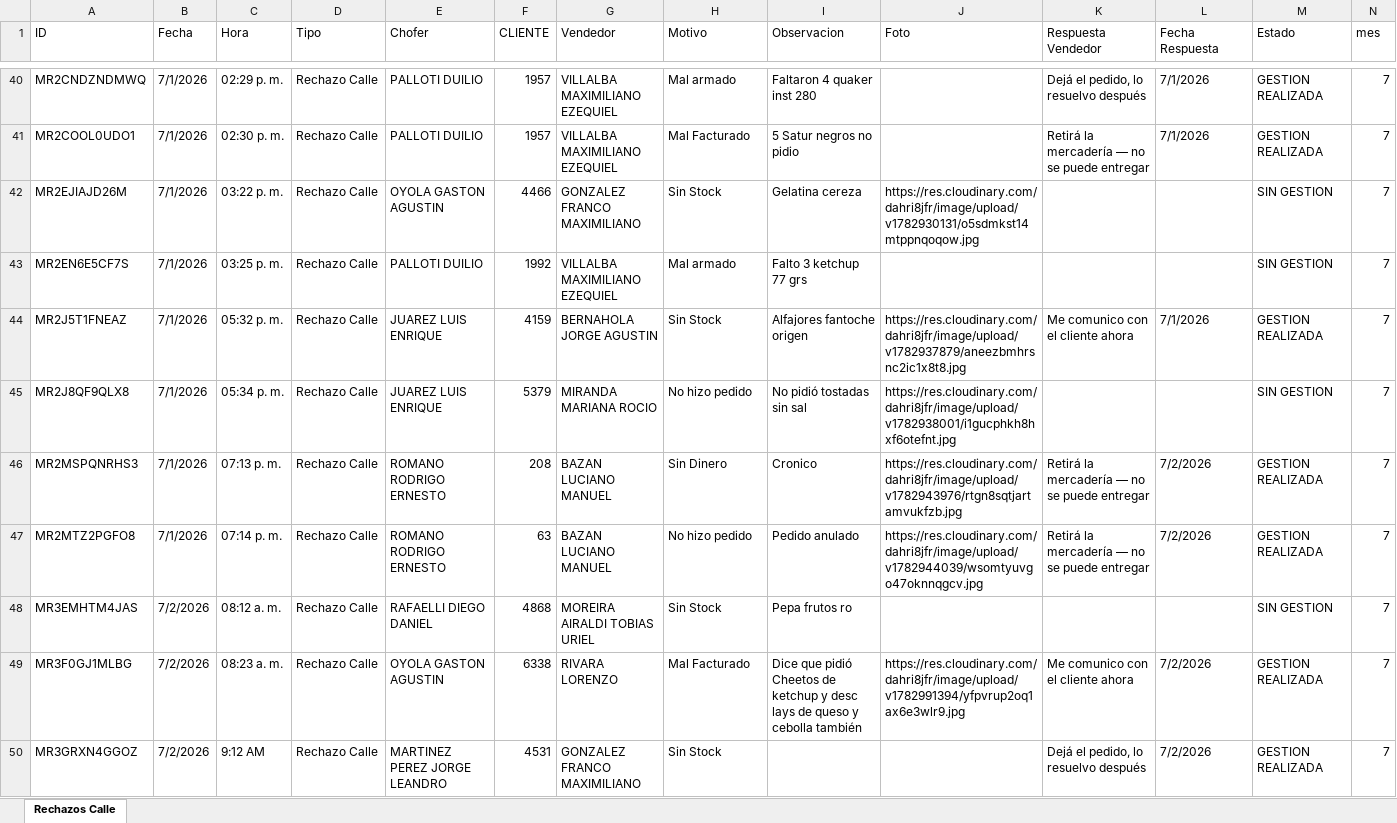
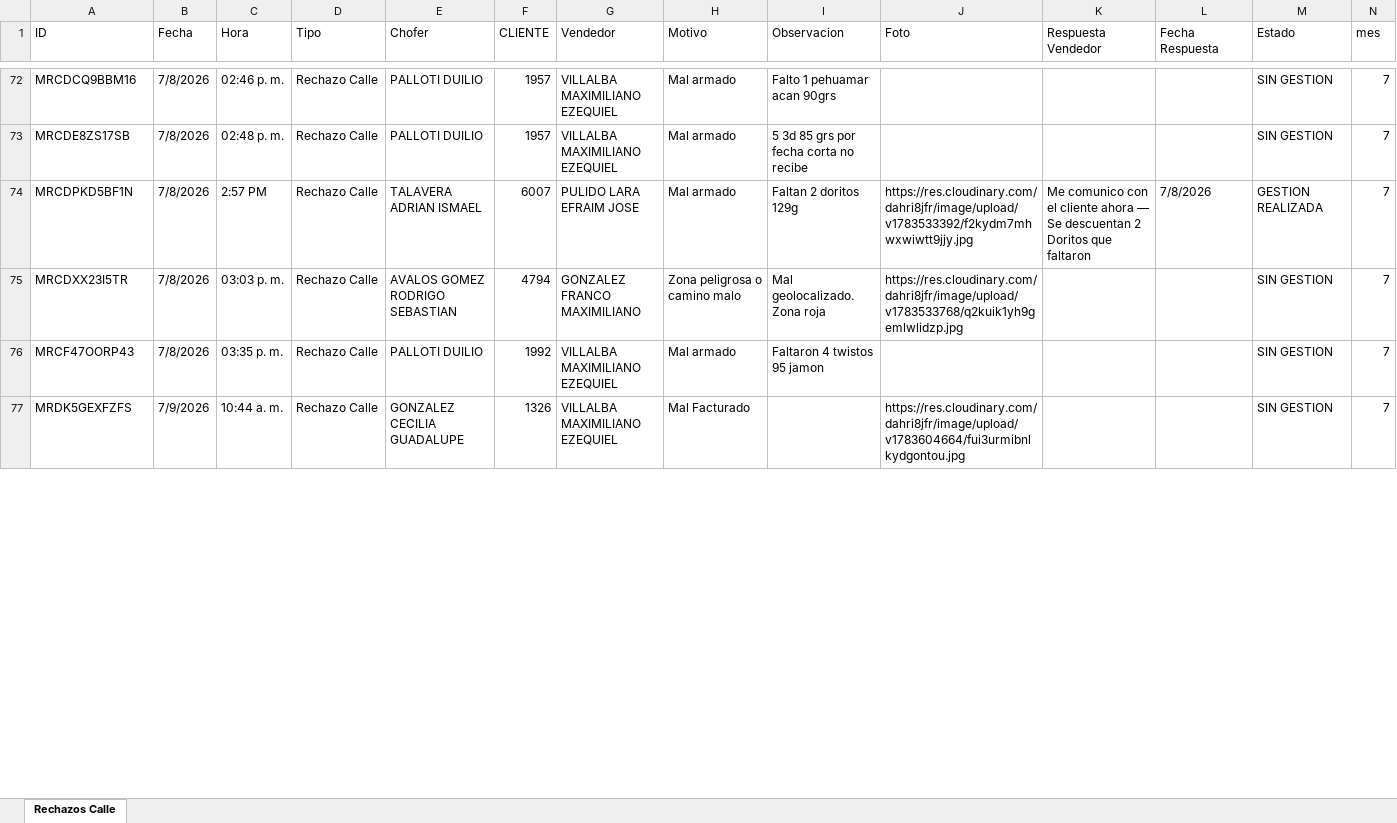
Before and after one commit to Nodus-app/sistema-operativo-nodus, an Excel workbook: data/Registro_de_Rechazos.xlsx, sheet Rechazos Calle, drawn as a sheet; only a part is shown, gaps mark what is left out; values as stored, in another font and other column widths than the file's, no cell formats; table styles not drawn; removed rows and columns are numbered as before the commit, all else as after; the diff covers the shown part only; the diff names each change by its address in the sheet, - before the commit and + after, or states it on an @@ line.

```diff
--- a/data/Registro_de_Rechazos.xlsx (sheet Rechazos Calle)
+++ b/data/Registro_de_Rechazos.xlsx (sheet Rechazos Calle)
-A72 (ID): MR2CNDZNDMWQ
+A72 (ID): MRCDCQ9BBM16
-B72:B73 (Fecha): 7/1/2026
+B72:B73 (Fecha): 7/8/2026
-C72 (Hora): 02:29 p. m.
+C72 (Hora): 02:46 p. m.
-I72 (Observacion): Faltaron 4 quaker inst 280
+I72 (Observacion): Falto 1 pehuamar acan 90grs
-K72 (Respuesta Vendedor): Dejá el pedido, lo resuelvo después
+K72 (Respuesta Vendedor): (empty)
-L72:L73 (Fecha Respuesta): 7/1/2026
+L72:L73 (Fecha Respuesta): (empty)
-M72:M73 (Estado): GESTION REALIZADA
+M72:M73 (Estado): SIN GESTION
-A73 (ID): MR2COOL0UDO1
+A73 (ID): MRCDE8ZS17SB
-C73 (Hora): 02:30 p. m.
+C73 (Hora): 02:48 p. m.
-H73 (Motivo): Mal Facturado
+H73 (Motivo): Mal armado
-I73 (Observacion): 5 Satur negros no pidio
+I73 (Observacion): 5 3d 85 grs por fecha corta no recibe
-K73 (Respuesta Vendedor): Retirá la mercadería — no se puede entregar
+K73 (Respuesta Vendedor): (empty)
+row 74: MRCDPKD5BF1N | 7/8/2026 | 2:57 PM | Rechazo Calle | TALAVERA ADRIAN ISMAEL | 6007 | PULIDO LARA EFRAIM JOSE | Mal armado | Faltan 2 doritos 129g | https://res.cloudinary.com/dahri8jfr/image/upload/v1783533392/f2kydm7mhwxwiwtt9jjy.jpg | Me comunico con el cliente ahora — Se descuentan 2 Doritos que faltaron | 7/8/2026 | GESTION REALIZADA | 7
-A75 (ID): MR2EJIAJD26M
+A75 (ID): MRCDXX23I5TR
-B75:B76 (Fecha): 7/1/2026
+B75:B76 (Fecha): 7/8/2026
-C75 (Hora): 03:22 p. m.
+C75 (Hora): 03:03 p. m.
-E75 (Chofer): OYOLA GASTON AGUSTIN
+E75 (Chofer): AVALOS GOMEZ RODRIGO SEBASTIAN
-F75 (CLIENTE): 4466
+F75 (CLIENTE): 4794
-H75 (Motivo): Sin Stock
+H75 (Motivo): Zona peligrosa o camino malo
-I75 (Observacion): Gelatina cereza
+I75 (Observacion): Mal geolocalizado. Zona roja
-J75 (Foto): https://res.cloudinary.com/dahri8jfr/image/upload/v1782930131/o5sdmkst14mtppnqoqow.jpg
+J75 (Foto): https://res.cloudinary.com/dahri8jfr/image/upload/v1783533768/q2kuik1yh9gemlwlidzp.jpg
-A76 (ID): MR2EN6E5CF7S
+A76 (ID): MRCF47OORP43
-C76 (Hora): 03:25 p. m.
+C76 (Hora): 03:35 p. m.
-I76 (Observacion): Falto 3 ketchup 77 grs
+I76 (Observacion): Faltaron 4 twistos 95 jamon
-row 44: MR2J5T1FNEAZ | 7/1/2026 | 05:32 p. m. | Rechazo Calle | JUAREZ LUIS ENRIQUE | 4159 | BERNAHOLA JORGE AGUSTIN | Sin Stock | Alfajores fantoche origen | https://res.cloudinary.com/dahri8jfr/image/upload/v1782937879/aneezbmhrsnc2ic1x8t8.jpg | Me comunico con el cliente ahora | 7/1/2026 | GESTION REALIZADA | 7
-row 45: MR2J8QF9QLX8 | 7/1/2026 | 05:34 p. m. | Rechazo Calle | JUAREZ LUIS ENRIQUE | 5379 | MIRANDA MARIANA ROCIO | No hizo pedido | No pidió tostadas sin sal | https://res.cloudinary.com/dahri8jfr/image/upload/v1782938001/i1gucphkh8hxf6otefnt.jpg |  |  | SIN GESTION | 7
-row 46: MR2MSPQNRHS3 | 7/1/2026 | 07:13 p. m. | Rechazo Calle | ROMANO RODRIGO ERNESTO | 208 | BAZAN LUCIANO MANUEL | Sin Dinero | Cronico | https://res.cloudinary.com/dahri8jfr/image/upload/v1782943976/rtgn8sqtjartamvukfzb.jpg | Retirá la mercadería — no se puede entregar | 7/2/2026 | GESTION REALIZADA | 7
-row 47: MR2MTZ2PGFO8 | 7/1/2026 | 07:14 p. m. | Rechazo Calle | ROMANO RODRIGO ERNESTO | 63 | BAZAN LUCIANO MANUEL | No hizo pedido | Pedido anulado | https://res.cloudinary.com/dahri8jfr/image/upload/v1782944039/wsomtyuvgo47oknnqgcv.jpg | Retirá la mercadería — no se puede entregar | 7/2/2026 | GESTION REALIZADA | 7
-row 48: MR3EMHTM4JAS | 7/2/2026 | 08:12 a. m. | Rechazo Calle | RAFAELLI DIEGO DANIEL | 4868 | MOREIRA AIRALDI TOBIAS URIEL | Sin Stock | Pepa frutos ro |  |  |  | SIN GESTION | 7
-row 49: MR3F0GJ1MLBG | 7/2/2026 | 08:23 a. m. | Rechazo Calle | OYOLA GASTON AGUSTIN | 6338 | RIVARA LORENZO | Mal Facturado | Dice que pidió Cheetos de ketchup y desc lays de queso y cebolla también | https://res.cloudinary.com/dahri8jfr/image/upload/v1782991394/yfpvrup2oq1ax6e3wlr9.jpg | Me comunico con el cliente ahora | 7/2/2026 | GESTION REALIZADA | 7
-row 50: MR3GRXN4GGOZ | 7/2/2026 | 9:12 AM | Rechazo Calle | MARTINEZ PEREZ JORGE LEANDRO | 4531 | GONZALEZ FRANCO MAXIMILIANO | Sin Stock |  |  | Dejá el pedido, lo resuelvo después | 7/2/2026 | GESTION REALIZADA | 7
+row 77: MRDK5GEXFZFS | 7/9/2026 | 10:44 a. m. | Rechazo Calle | GONZALEZ CECILIA GUADALUPE | 1326 | VILLALBA MAXIMILIANO EZEQUIEL | Mal Facturado |  | https://res.cloudinary.com/dahri8jfr/image/upload/v1783604664/fui3urmibnlkydgontou.jpg |  |  | SIN GESTION | 7
```
Also changed, not shown: 33 added rows, 28 removed rows and 28 edited cells elsewhere in this sheet, cell formats, data/cartones.xlsx.
